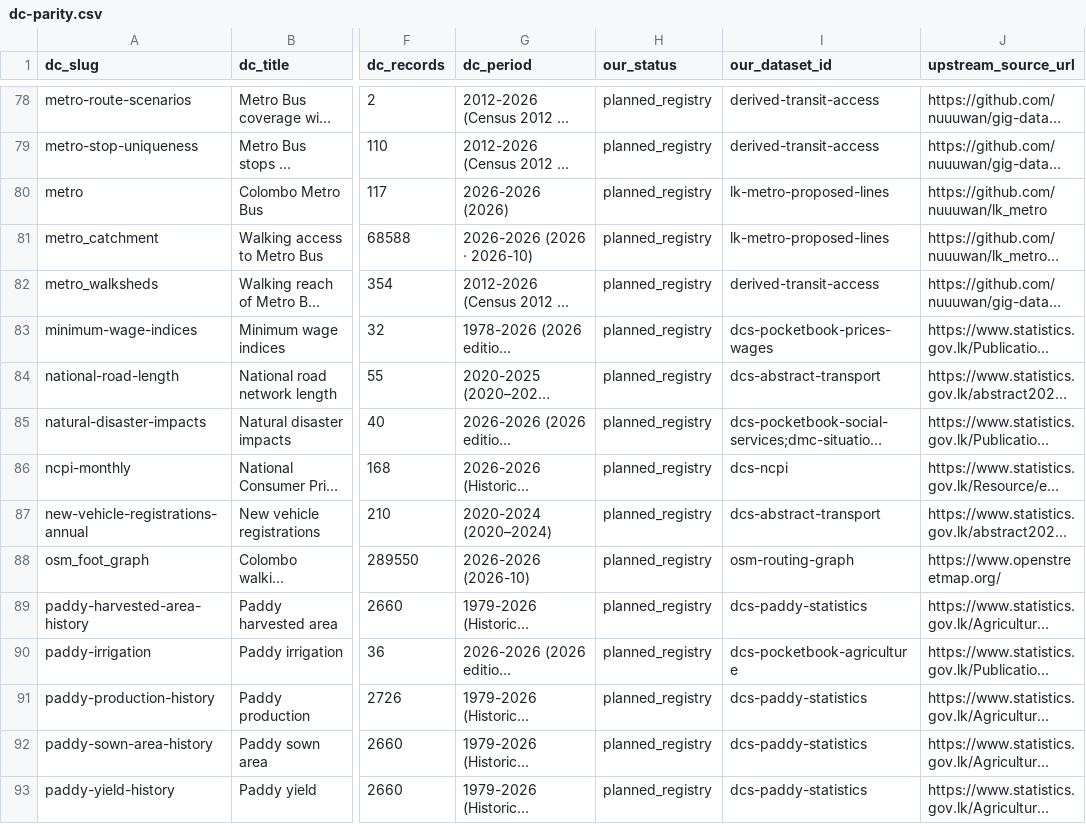
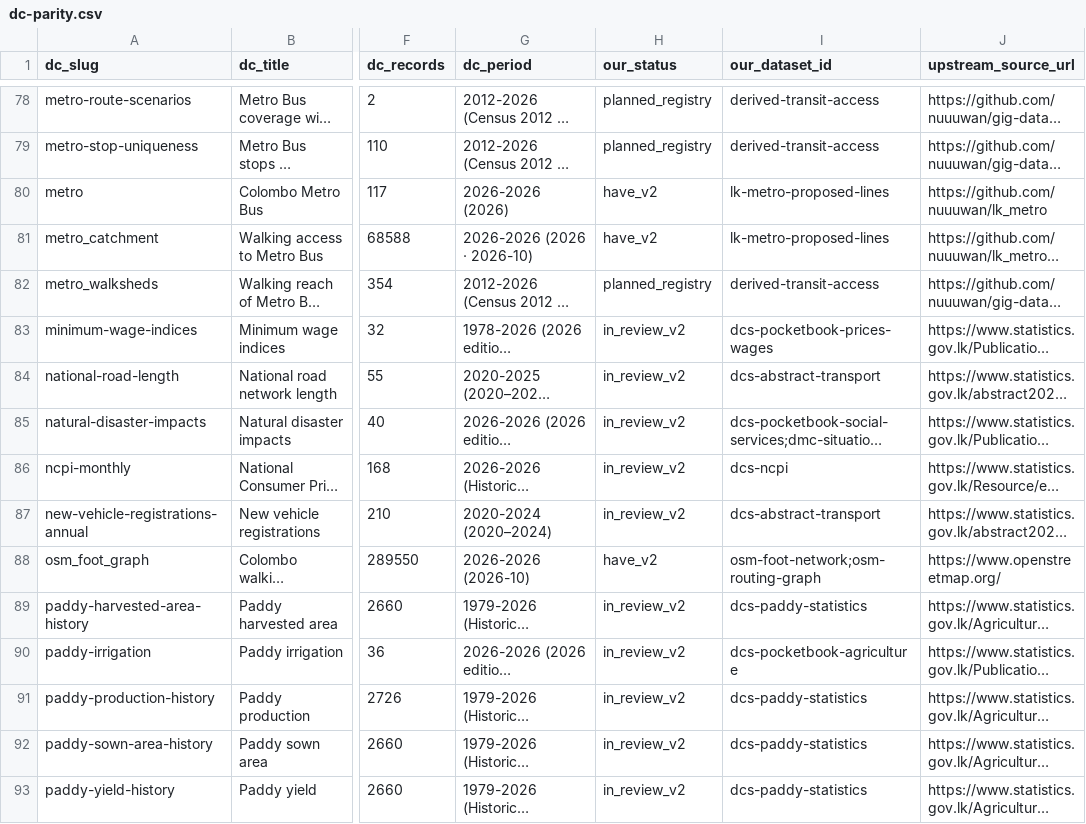
Before and after one commit to prabhavalabs/lanka-data-layer, a CSV file: docs/data/dc-parity.csv, drawn as a sheet; only a part is shown, gaps mark what is left out; long unchanged cells end in …; the diff covers the shown part only; the diff names each change by its address in the sheet, - before the commit and + after, or states it on an @@ line.

Commit message:
docs: update dc parity and inventory after loading the ingestion waves
Release 20261122.8 publishes the class A outputs of the six waves; class B
versions wait in review. dc-parity.csv marks 42 rows have_v2 and 77 rows
in_review_v2 (new status: ingested, awaiting review); inventory.md carries
the new counts.

```diff
--- a/docs/data/dc-parity.csv
+++ b/docs/data/dc-parity.csv
-H80:H81 (our_status): planned_registry
+H80:H81 (our_status): have_v2
-H83:H87 (our_status): planned_registry
+H83:H87 (our_status): in_review_v2
-H88 (our_status): planned_registry
+H88 (our_status): have_v2
-I88 (our_dataset_id): osm-routing-graph
+I88 (our_dataset_id): osm-foot-network;osm-routing-graph
-H89:H93 (our_status): planned_registry
+H89:H93 (our_status): in_review_v2
```
Also changed, not shown: 104 edited cells elsewhere in this file, 1 other file.
